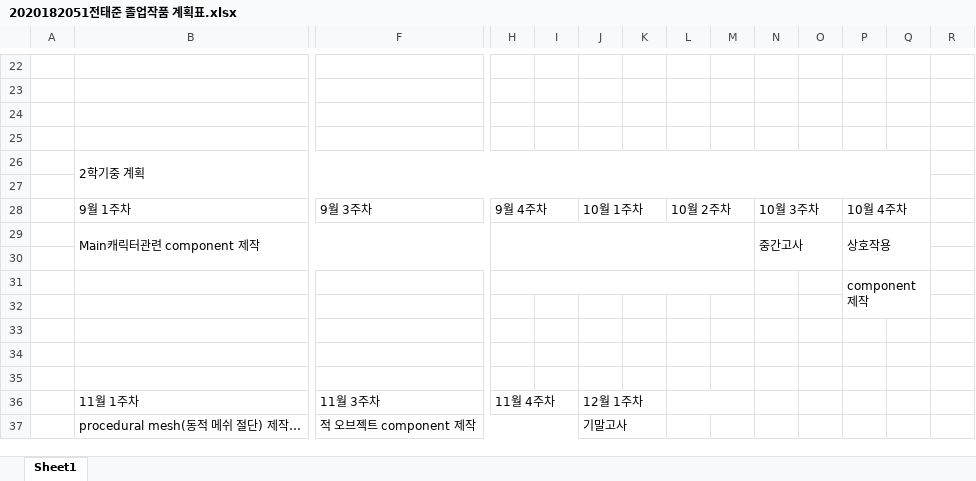
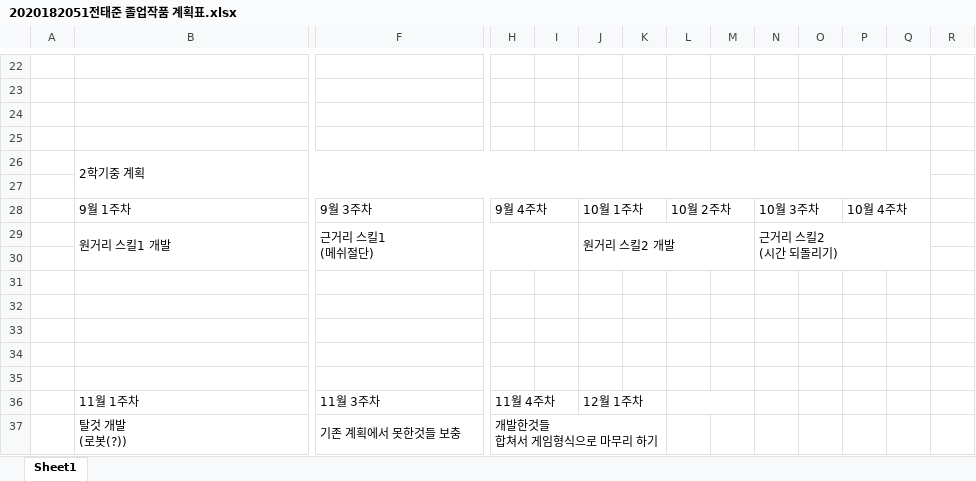
Before and after one commit to SuperTaeJun/GraduationWork, an Excel workbook: 졸업작품 제안서/2020182051전태준 졸업작품 계획표.xlsx, sheet Sheet1, drawn as a sheet; only a part is shown, gaps mark what is left out; values as stored, in another font and other column widths than the file's, no borders; removed rows and columns are numbered as before the commit, all else as after; rows hold the shown columns only; ↵ is a line break in a cell; the diff names each change by its address in the sheet, - before the commit and + after, or states it on an @@ line.

```diff
--- a/졸업작품 제안서/2020182051전태준 졸업작품 계획표.xlsx (sheet Sheet1)
+++ b/졸업작품 제안서/2020182051전태준 졸업작품 계획표.xlsx (sheet Sheet1)
-row 29:  | Main캐릭터관련 component 제작 |  |  |  |  |  |  |  | 중간고사 |  | 상호작용
+row 29:  | 원거리 스킬1 개발 | 근거리 스킬1 ↵ (메쉬절단) |  |  | 원거리 스킬2 개발 |  |  |  | 근거리 스킬2 ↵ (시간 되돌리기)
-H31:M31 merged
-P31: component제작
+P31: (empty)
-P31:Q32 merged
-row 37:  | procedural mesh(동적 메쉬 절단) 제작… | 적 오브젝트 component 제작 |  |  | 기말고사
+row 37:  | 탈것 개발 ↵ (로봇(?)) | 기존 계획에서 못한것들 보충 | 개발한것들 ↵ 합쳐서 게임형식으로 마무리 하기
```
Also changed, not shown: 1 other file.
